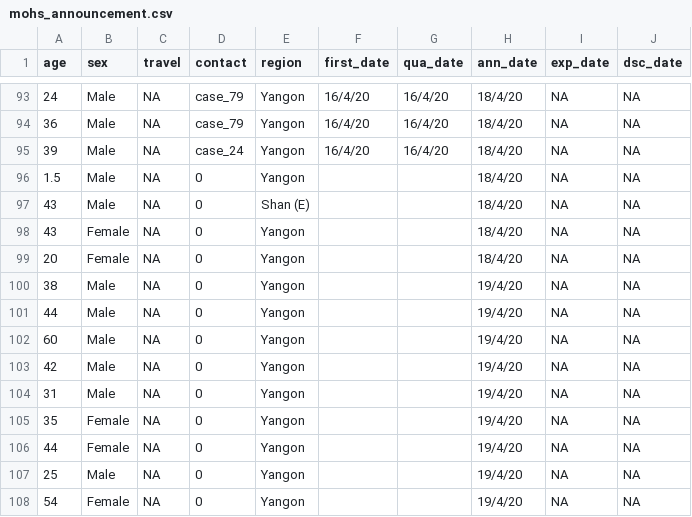
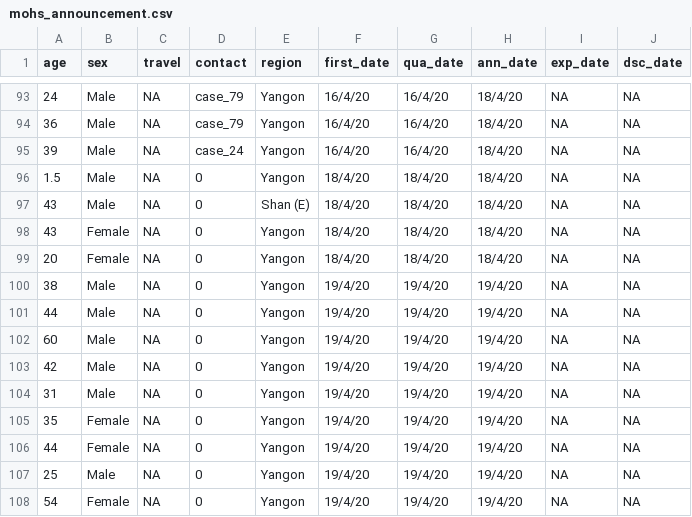
Before and after one commit to finerbrighterlighter/myanmar_covid19, a CSV file: mohs_announcement.csv, drawn as a sheet; only a part is shown, gaps mark what is left out.

Commit message:
Update mohs_announcement.csv

```diff
--- a/mohs_announcement.csv
+++ b/mohs_announcement.csv
@@ -95,14 +95,14 @@ age,sex,travel,contact,region,first_date,qua_date,ann_date,exp_date,dsc_date
 39,Male,NA,case_24,Yangon,16/4/20,16/4/20,18/4/20,NA,NA
-1.5,Male,NA,0,Yangon,,,18/4/20,NA,NA
-43,Male,NA,0,Shan (E),,,18/4/20,NA,NA
-43,Female,NA,0,Yangon,,,18/4/20,NA,NA
-20,Female,NA,0,Yangon,,,18/4/20,NA,NA
-38,Male,NA,0,Yangon,,,19/4/20,NA,NA
-44,Male,NA,0,Yangon,,,19/4/20,NA,NA
-60,Male,NA,0,Yangon,,,19/4/20,NA,NA
-42,Male,NA,0,Yangon,,,19/4/20,NA,NA
-31,Male,NA,0,Yangon,,,19/4/20,NA,NA
-35,Female,NA,0,Yangon,,,19/4/20,NA,NA
-44,Female,NA,0,Yangon,,,19/4/20,NA,NA
-25,Male,NA,0,Yangon,,,19/4/20,NA,NA
-54,Female,NA,0,Yangon,,,19/4/20,NA,NA
+1.5,Male,NA,0,Yangon,18/4/20,18/4/20,18/4/20,NA,NA
+43,Male,NA,0,Shan (E),18/4/20,18/4/20,18/4/20,NA,NA
+43,Female,NA,0,Yangon,18/4/20,18/4/20,18/4/20,NA,NA
+20,Female,NA,0,Yangon,18/4/20,18/4/20,18/4/20,NA,NA
+38,Male,NA,0,Yangon,19/4/20,19/4/20,19/4/20,NA,NA
+44,Male,NA,0,Yangon,19/4/20,19/4/20,19/4/20,NA,NA
+60,Male,NA,0,Yangon,19/4/20,19/4/20,19/4/20,NA,NA
+42,Male,NA,0,Yangon,19/4/20,19/4/20,19/4/20,NA,NA
+31,Male,NA,0,Yangon,19/4/20,19/4/20,19/4/20,NA,NA
+35,Female,NA,0,Yangon,19/4/20,19/4/20,19/4/20,NA,NA
+44,Female,NA,0,Yangon,19/4/20,19/4/20,19/4/20,NA,NA
+25,Male,NA,0,Yangon,19/4/20,19/4/20,19/4/20,NA,NA
+54,Female,NA,0,Yangon,19/4/20,19/4/20,19/4/20,NA,NA
```
